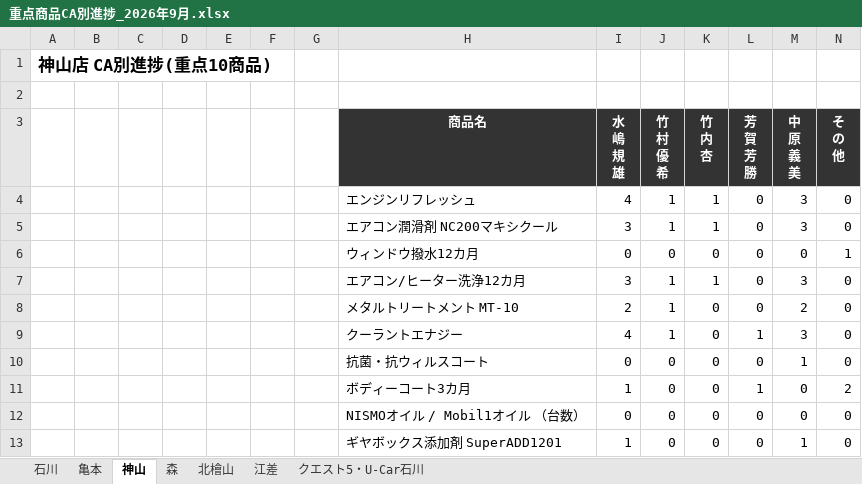
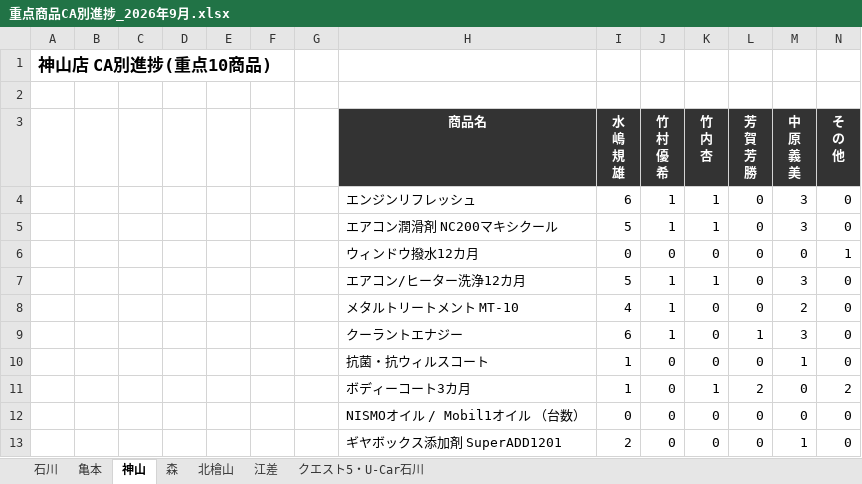
Before and after one commit to kir780866006052-sketch/jyuten-syouhin, an Excel workbook: 重点商品CA別進捗_2026年9月.xlsx, sheet 神山, drawn as a sheet; values as stored, in another font and other column widths than the file's, no borders; charts and pictures not drawn; the diff names each change by its address in the sheet, - before the commit and + after, or states it on an @@ line.

```diff
--- a/重点商品CA別進捗_2026年9月.xlsx (sheet 神山)
+++ b/重点商品CA別進捗_2026年9月.xlsx (sheet 神山)
-I4 (水 嶋 規 雄): 4
+I4 (水 嶋 規 雄): 6
-I5 (水 嶋 規 雄): 3
+I5 (水 嶋 規 雄): 5
-I7 (水 嶋 規 雄): 3
+I7 (水 嶋 規 雄): 5
-I8 (水 嶋 規 雄): 2
+I8 (水 嶋 規 雄): 4
-I9 (水 嶋 規 雄): 4
+I9 (水 嶋 規 雄): 6
-I10 (水 嶋 規 雄): 0
+I10 (水 嶋 規 雄): 1
-K11 (竹 内 杏): 0
+K11 (竹 内 杏): 1
-L11 (芳 賀 芳 勝): 1
+L11 (芳 賀 芳 勝): 2
-I13 (水 嶋 規 雄): 1
+I13 (水 嶋 規 雄): 2
```
Also changed, not shown: sheet 石川, sheet 北檜山, sheet 亀本, sheet 森, sheet クエスト5・U-Car石川, charts or pictures.
